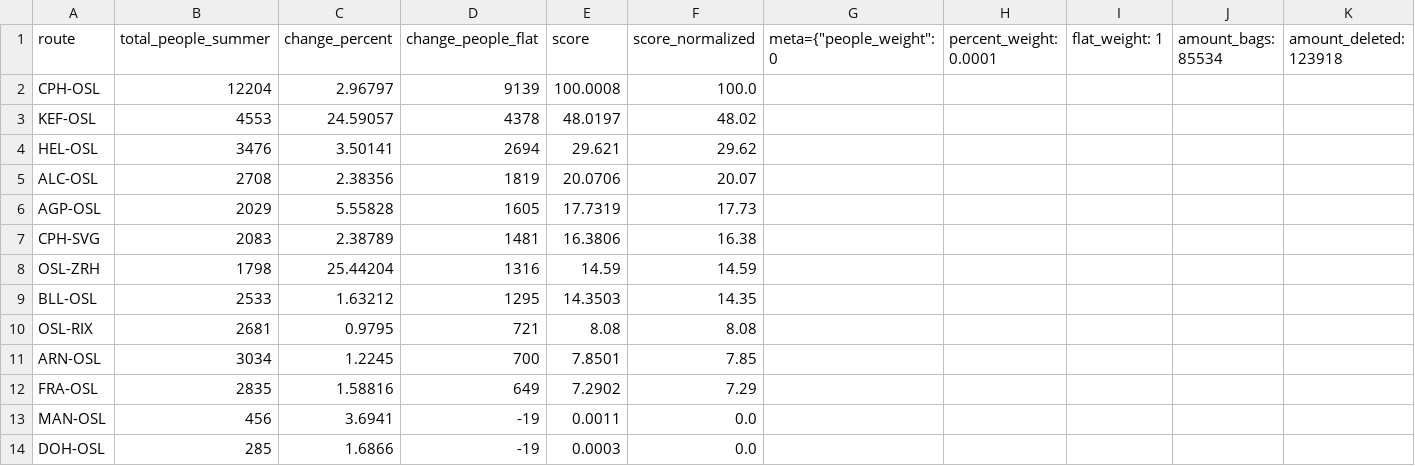
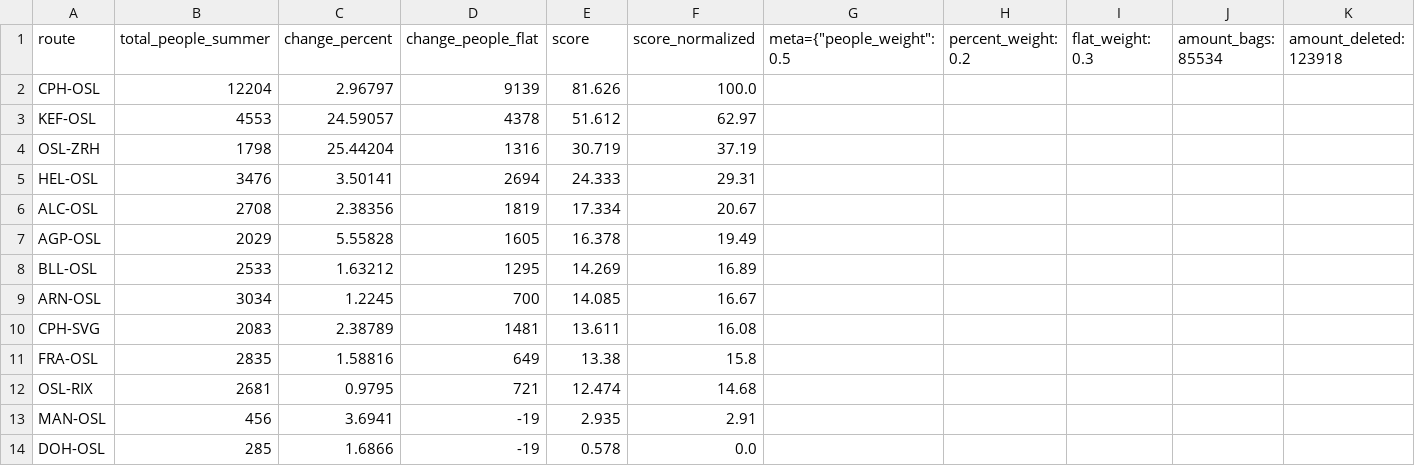
Before and after one commit to ErlingRoll/ads-avinor, a CSV file: output/scores/scores_international_only.csv, drawn as a sheet; only a part is shown; removed rows and columns are numbered as before the commit, all else as after; rows hold the shown columns only; the diff names each change by its address in the sheet, - before the commit and + after, or states it on an @@ line.

```diff
--- a/output/scores/scores_international_only.csv
+++ b/output/scores/scores_international_only.csv
-G1: meta={"people_weight": 0
+G1: meta={"people_weight": 0.5
-H1: percent_weight: 0.0001
+H1: percent_weight: 0.2
-I1: flat_weight: 1
+I1: flat_weight: 0.3
-E2 (score): 100.0008
+E2 (score): 81.626
-E3 (score): 48.0197
+E3 (score): 51.612
-F3 (score_normalized): 48.02
+F3 (score_normalized): 62.97
+row 4: OSL-ZRH | 1798 | 25.44204 | 1316 | 30.719 | 37.19
-E5 (score): 29.621
+E5 (score): 24.333
-F5 (score_normalized): 29.62
+F5 (score_normalized): 29.31
-E6 (score): 20.0706
+E6 (score): 17.334
-F6 (score_normalized): 20.07
+F6 (score_normalized): 20.67
-E7 (score): 17.7319
+E7 (score): 16.378
-F7 (score_normalized): 17.73
+F7 (score_normalized): 19.49
-row 7: CPH-SVG | 2083 | 2.38789 | 1481 | 16.3806 | 16.38
-row 8: OSL-ZRH | 1798 | 25.44204 | 1316 | 14.59 | 14.59
-E8 (score): 14.3503
+E8 (score): 14.269
-F8 (score_normalized): 14.35
+F8 (score_normalized): 16.89
-row 10: OSL-RIX | 2681 | 0.9795 | 721 | 8.08 | 8.08
-E9 (score): 7.8501
+E9 (score): 14.085
-F9 (score_normalized): 7.85
+F9 (score_normalized): 16.67
+row 10: CPH-SVG | 2083 | 2.38789 | 1481 | 13.611 | 16.08
-E11 (score): 7.2902
+E11 (score): 13.38
-F11 (score_normalized): 7.29
+F11 (score_normalized): 15.8
+row 12: OSL-RIX | 2681 | 0.9795 | 721 | 12.474 | 14.68
-E13 (score): 0.0011
+E13 (score): 2.935
-F13 (score_normalized): 0.0
+F13 (score_normalized): 2.91
-E14 (score): 0.0003
+E14 (score): 0.578
```
Also changed, not shown: output/scores/scores_DY_domestic_only.csv, output/scores/scores_DY_international_only.csv, 2 other files.
